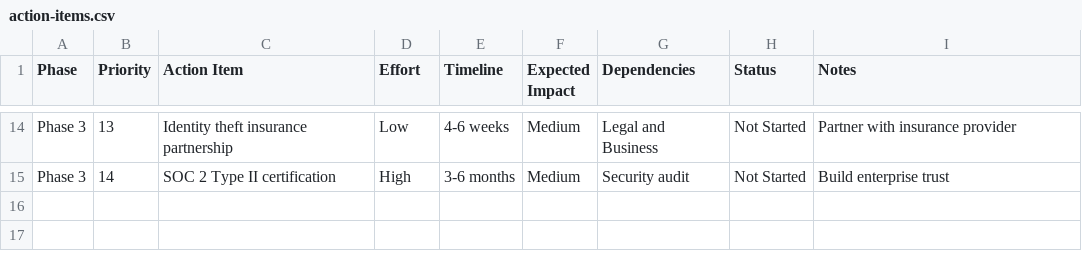
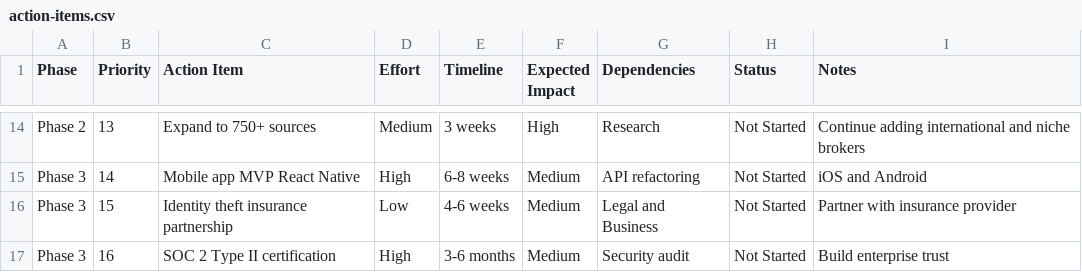
Before and after one commit to Rank127/datascrub-pro, a CSV file: docs/analysis/action-items.csv, drawn as a sheet; only a part is shown, gaps mark what is left out; the diff covers the shown part only; the diff names each change by its address in the sheet, - before the commit and + after, or states it on an @@ line.

```diff
--- a/docs/analysis/action-items.csv
+++ b/docs/analysis/action-items.csv
-A14 (Phase): Phase 3
+A14 (Phase): Phase 2
-C14 (Action Item): Identity theft insurance partnership
+C14 (Action Item): Expand to 750+ sources
-D14 (Effort): Low
+D14 (Effort): Medium
-E14 (Timeline): 4-6 weeks
+E14 (Timeline): 3 weeks
-F14 (Expected Impact): Medium
+F14 (Expected Impact): High
-G14 (Dependencies): Legal and Business
+G14 (Dependencies): Research
-I14 (Notes): Partner with insurance provider
+I14 (Notes): Continue adding international and niche brokers
-C15 (Action Item): SOC 2 Type II certification
+C15 (Action Item): Mobile app MVP React Native
-E15 (Timeline): 3-6 months
+E15 (Timeline): 6-8 weeks
-G15 (Dependencies): Security audit
+G15 (Dependencies): API refactoring
-I15 (Notes): Build enterprise trust
+I15 (Notes): iOS and Android
+row 16: Phase 3 | 15 | Identity theft insurance partnership | Low | 4-6 weeks | Medium | Legal and Business | Not Started | Partner with insurance provider
+row 17: Phase 3 | 16 | SOC 2 Type II certification | High | 3-6 months | Medium | Security audit | Not Started | Build enterprise trust
```
Also changed, not shown: 34 edited cells elsewhere in this file, 2 other files.
